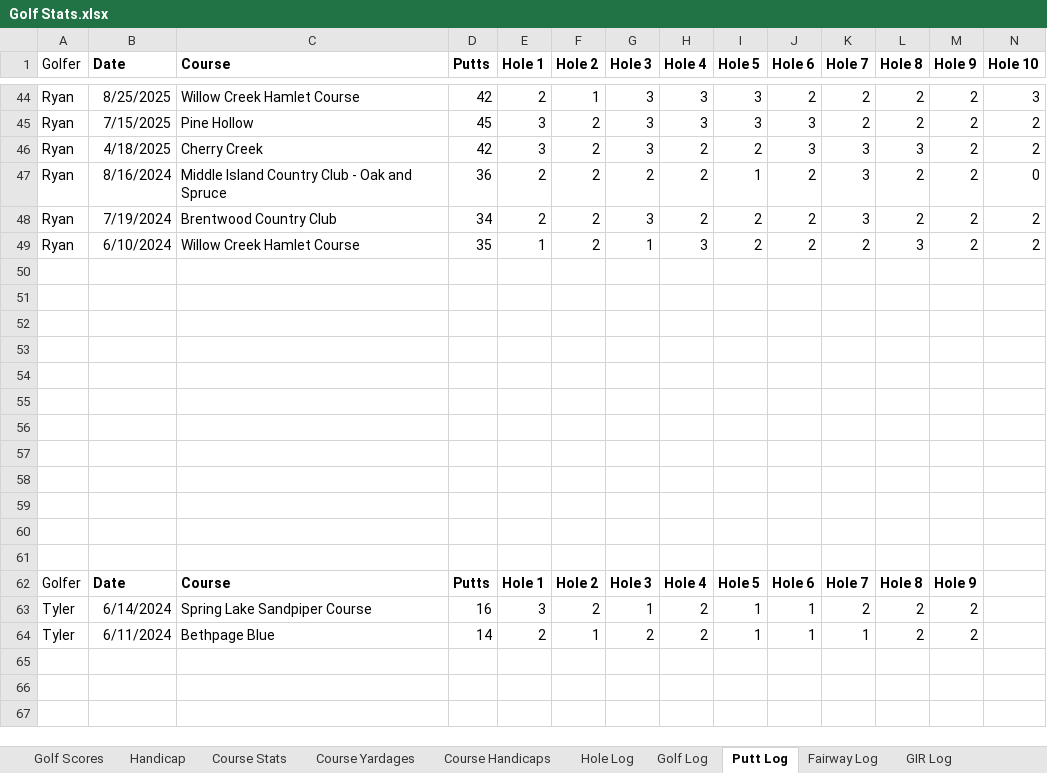
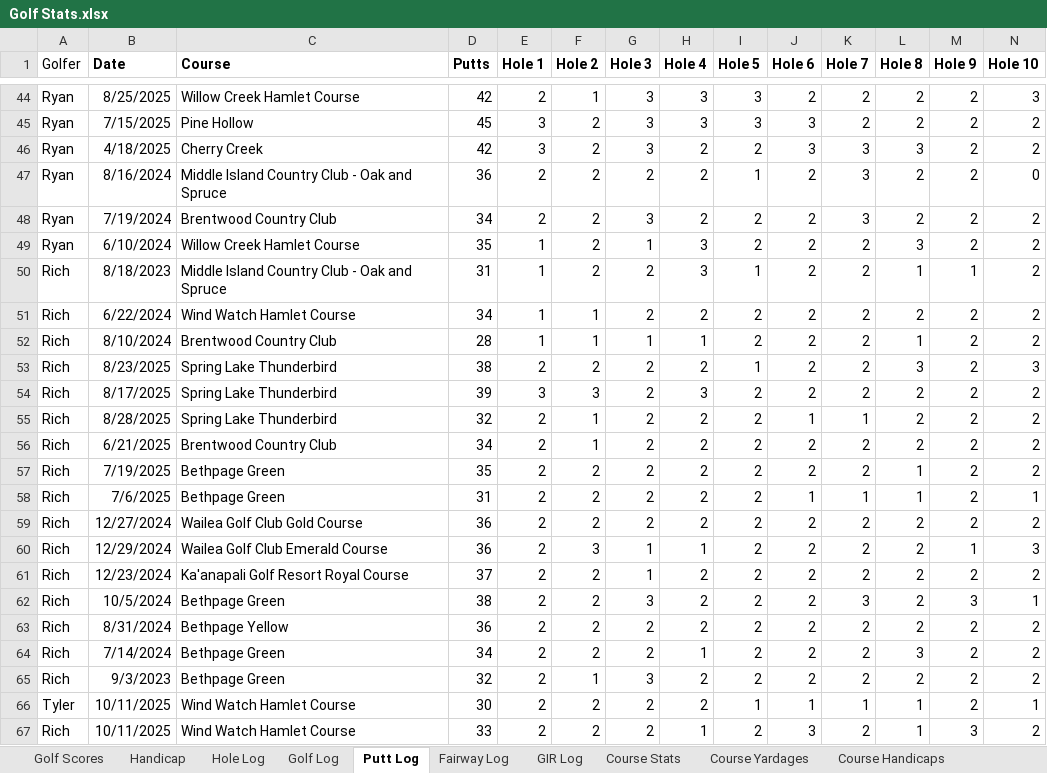
Before and after one commit to TylerGrossi/Golf-Stats, an Excel workbook: Golf Stats.xlsx, sheet Putt Log, drawn as a sheet; only a part is shown, gaps mark what is left out; the shorter side is filled out with more unchanged rows; values as stored, in another font and other column widths than the file's, no borders; table styles not drawn; rows hold the shown columns only; the diff covers the shown part only; the diff names each change by its address in the sheet, - before the commit and + after, or states it on an @@ line.

Commit message:
Update multiple Excel files with revised data and change references in Golf Analytics notebook to the updated 'Golf Stats.xlsx'. Remove obsolete 'Copy of Golf Stats Multiple Users.xlsx' file.

```diff
--- a/Golf Stats.xlsx (sheet Putt Log)
+++ b/Golf Stats.xlsx (sheet Putt Log)
@@ sheet tab order changed: Golf Scores | Handicap | Hole Log | Golf Log | Putt Log | Fairway Log | GIR Log | Course Stats | Course Yardages | Course Handicaps @@
-row 50: (empty)
+row 50: Rich | 8/18/2023 | Middle Island Country Club - Oak and Spruce | 31 | 1 | 2 | 2 | 3 | 1 | 2 | 2 | 1 | 1 | 2
-row 51: (empty)
+row 51: Rich | 6/22/2024 | Wind Watch Hamlet Course | 34 | 1 | 1 | 2 | 2 | 2 | 2 | 2 | 2 | 2 | 2
-row 52: (empty)
+row 52: Rich | 8/10/2024 | Brentwood Country Club | 28 | 1 | 1 | 1 | 1 | 2 | 2 | 2 | 1 | 2 | 2
-row 53: (empty)
+row 53: Rich | 8/23/2025 | Spring Lake Thunderbird | 38 | 2 | 2 | 2 | 2 | 1 | 2 | 2 | 3 | 2 | 3
-row 54: (empty)
+row 54: Rich | 8/17/2025 | Spring Lake Thunderbird | 39 | 3 | 3 | 2 | 3 | 2 | 2 | 2 | 2 | 2 | 2
-row 55: (empty)
+row 55: Rich | 8/28/2025 | Spring Lake Thunderbird | 32 | 2 | 1 | 2 | 2 | 2 | 1 | 1 | 2 | 2 | 2
-row 56: (empty)
+row 56: Rich | 6/21/2025 | Brentwood Country Club | 34 | 2 | 1 | 2 | 2 | 2 | 2 | 2 | 2 | 2 | 2
-row 57: (empty)
+row 57: Rich | 7/19/2025 | Bethpage Green | 35 | 2 | 2 | 2 | 2 | 2 | 2 | 2 | 1 | 2 | 2
-row 58: (empty)
+row 58: Rich | 7/6/2025 | Bethpage Green | 31 | 2 | 2 | 2 | 2 | 2 | 1 | 1 | 1 | 2 | 1
-row 59: (empty)
+row 59: Rich | 12/27/2024 | Wailea Golf Club Gold Course | 36 | 2 | 2 | 2 | 2 | 2 | 2 | 2 | 2 | 2 | 2
-row 60: (empty)
+row 60: Rich | 12/29/2024 | Wailea Golf Club Emerald Course | 36 | 2 | 3 | 1 | 1 | 2 | 2 | 2 | 2 | 1 | 3
+row 61: Rich | 12/23/2024 | Ka'anapali Golf Resort Royal Course | 37 | 2 | 2 | 1 | 2 | 2 | 2 | 2 | 2 | 2 | 2
+row 62: Rich | 10/5/2024 | Bethpage Green | 38 | 2 | 2 | 3 | 2 | 2 | 2 | 3 | 2 | 3 | 1
+row 63: Rich | 8/31/2024 | Bethpage Yellow | 36 | 2 | 2 | 2 | 2 | 2 | 2 | 2 | 2 | 2 | 2
+row 64: Rich | 7/14/2024 | Bethpage Green | 34 | 2 | 2 | 2 | 1 | 2 | 2 | 2 | 3 | 2 | 2
+row 65: Rich | 9/3/2023 | Bethpage Green | 32 | 2 | 1 | 3 | 2 | 2 | 2 | 2 | 2 | 2 | 2
+row 66: Tyler | 10/11/2025 | Wind Watch Hamlet Course | 30 | 2 | 2 | 2 | 2 | 1 | 1 | 1 | 1 | 2 | 1
+row 67: Rich | 10/11/2025 | Wind Watch Hamlet Course | 33 | 2 | 2 | 2 | 1 | 2 | 3 | 2 | 1 | 3 | 2
```
Also changed, not shown: 6 added rows elsewhere in this sheet, sheet Range Stats, sheet Hole Log, sheet Golf Scores, sheet GIR Log, sheet Fairway Log, sheet Golf Log, 5 more sheets, formulas that keep their value, club_ranges.xlsx, clustered_rounds.xlsx, 7 other files.
